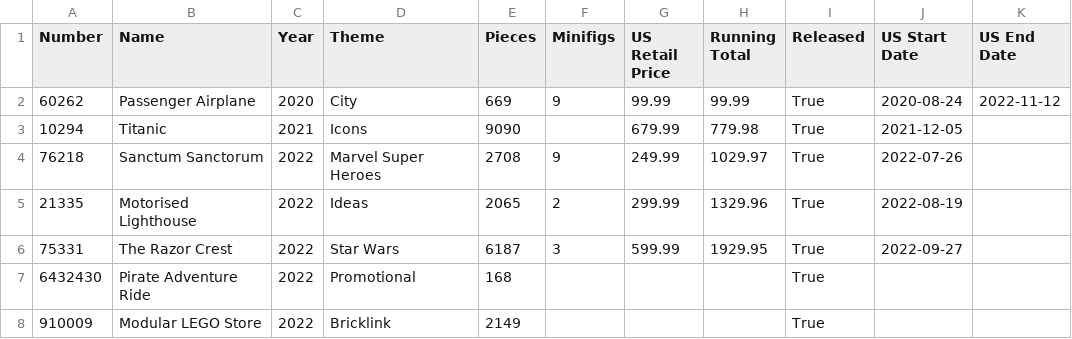
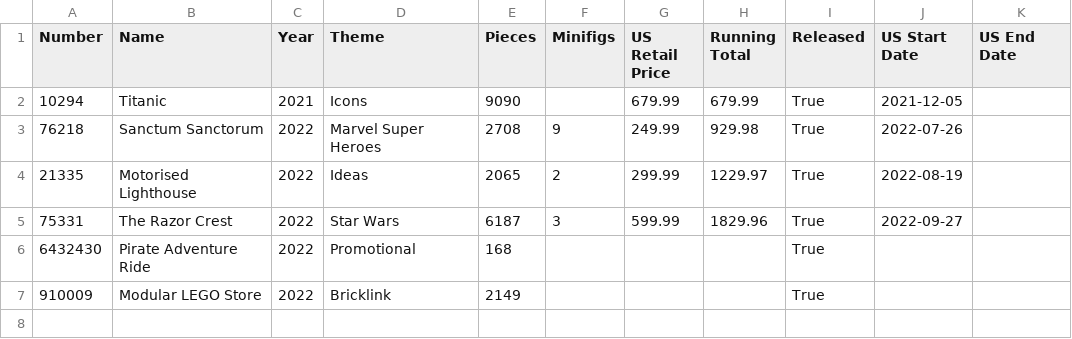
Before and after one commit to schultzy51/brickset, a CSV file: lists/wanted.csv, drawn as a sheet.

```diff
--- a/lists/wanted.csv
+++ b/lists/wanted.csv
@@ -1,7 +1,6 @@
 Number,Name,Year,Theme,Pieces,Minifigs,US Retail Price,Running Total,Released,US Start Date,US End Date
-60262,Passenger Airplane,2020,City,669,9,99.99,99.99,True,2020-08-24,2022-11-12
-10294,Titanic,2021,Icons,9090,,679.99,779.98,True,2021-12-05,
-76218,Sanctum Sanctorum,2022,Marvel Super Heroes,2708,9,249.99,1029.97,True,2022-07-26,
-21335,Motorised Lighthouse,2022,Ideas,2065,2,299.99,1329.96,True,2022-08-19,
-75331,The Razor Crest,2022,Star Wars,6187,3,599.99,1929.95,True,2022-09-27,
+10294,Titanic,2021,Icons,9090,,679.99,679.99,True,2021-12-05,
+76218,Sanctum Sanctorum,2022,Marvel Super Heroes,2708,9,249.99,929.98,True,2022-07-26,
+21335,Motorised Lighthouse,2022,Ideas,2065,2,299.99,1229.97,True,2022-08-19,
+75331,The Razor Crest,2022,Star Wars,6187,3,599.99,1829.96,True,2022-09-27,
 6432430,Pirate Adventure Ride,2022,Promotional,168,,,,True,,
```
Also changed, not shown: lists/wanted_released.csv, 1 other file.
